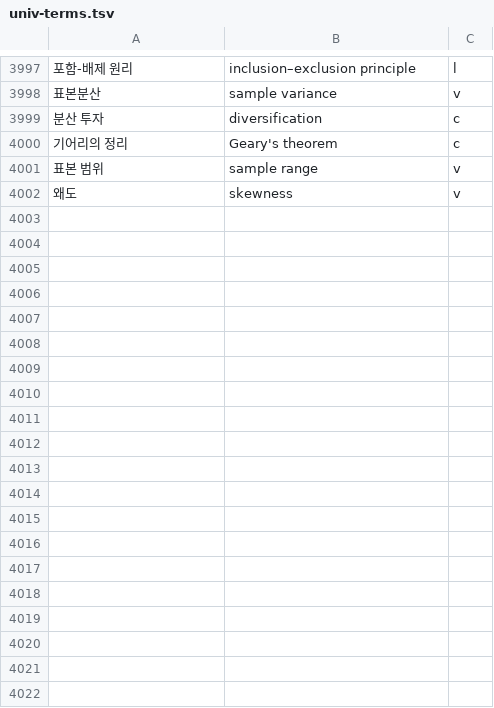
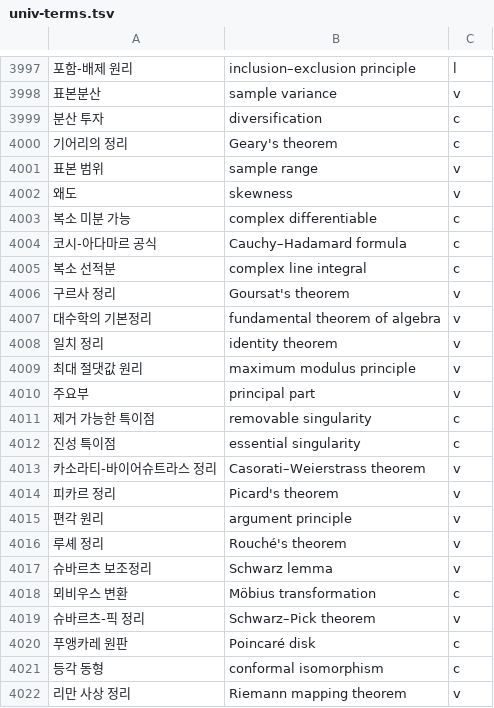
Before and after one commit to radix24/namunnip-textbook-univ, a TSV file: curricula/univ-terms.tsv, drawn as a sheet; only a part is shown, gaps mark what is left out; the diff covers the shown part only; the diff names each change by its address in the sheet, - before the commit and + after, or states it on an @@ line.

```diff
--- a/curricula/univ-terms.tsv
+++ b/curricula/univ-terms.tsv
+row 4003: 복소 미분 가능 | complex differentiable | c
+row 4004: 코시-아다마르 공식 | Cauchy–Hadamard formula | c
+row 4005: 복소 선적분 | complex line integral | c
+row 4006: 구르사 정리 | Goursat's theorem | v
+row 4007: 대수학의 기본정리 | fundamental theorem of algebra | v
+row 4008: 일치 정리 | identity theorem | v
+row 4009: 최대 절댓값 원리 | maximum modulus principle | v
+row 4010: 주요부 | principal part | v
+row 4011: 제거 가능한 특이점 | removable singularity | c
+row 4012: 진성 특이점 | essential singularity | c
+row 4013: 카소라티-바이어슈트라스 정리 | Casorati–Weierstrass theorem | v
+row 4014: 피카르 정리 | Picard's theorem | v
+row 4015: 편각 원리 | argument principle | v
+row 4016: 루셰 정리 | Rouché's theorem | v
+row 4017: 슈바르츠 보조정리 | Schwarz lemma | v
+row 4018: 뫼비우스 변환 | Möbius transformation | c
+row 4019: 슈바르츠-픽 정리 | Schwarz–Pick theorem | v
+row 4020: 푸앵카레 원판 | Poincaré disk | c
+row 4021: 등각 동형 | conformal isomorphism | c
+row 4022: 리만 사상 정리 | Riemann mapping theorem | v
```
Also changed, not shown: 23 added rows elsewhere in this file.
